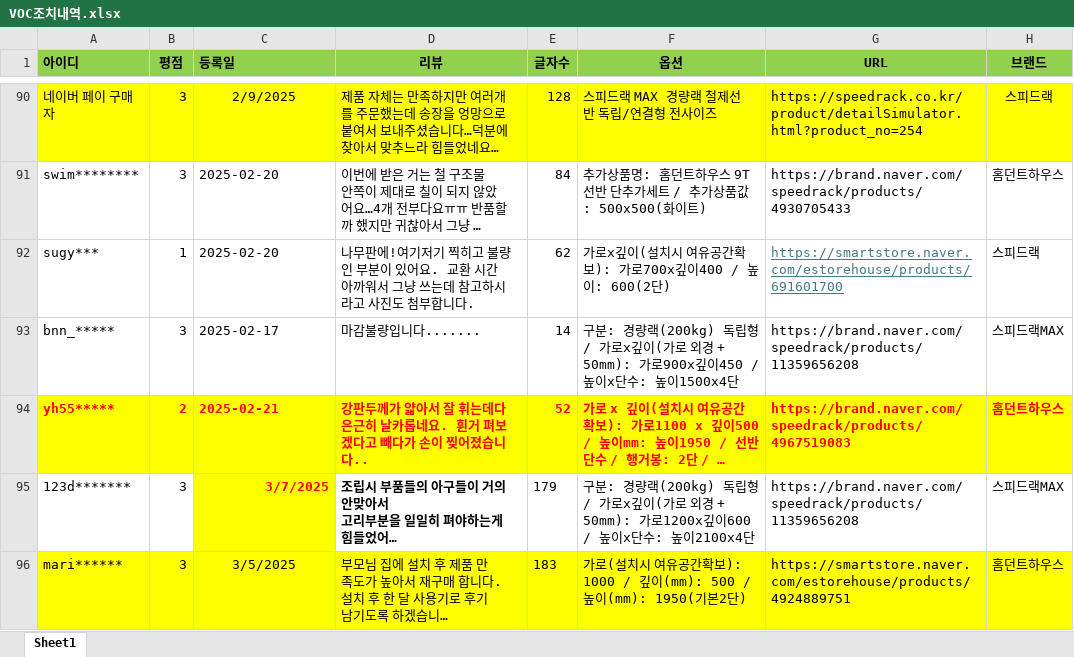
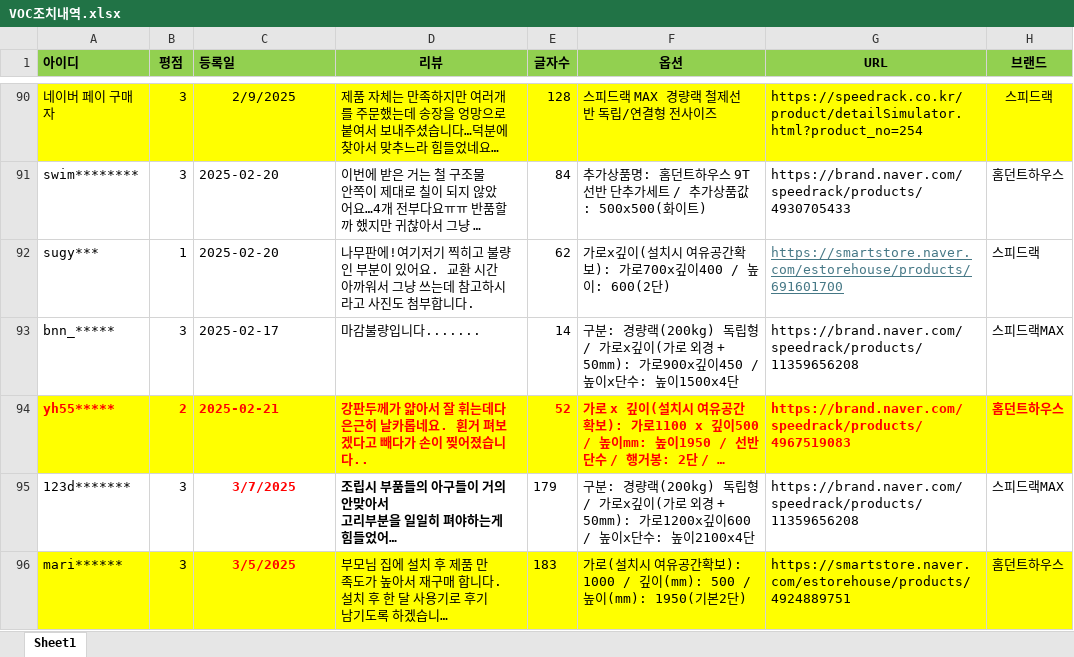
Before and after one commit to speedrack/VOC, an Excel workbook: VOC조치내역.xlsx, sheet Sheet1, drawn as a sheet; only a part is shown, gaps mark what is left out; long unchanged cells end in …; values as stored, in another font and other column widths than the file's, no borders; the diff names each change by its address in the sheet, - before the commit and + after, or states it on an @@ line.

Commit message:
Update VOC조치내역.xlsx

```diff
--- a/VOC조치내역.xlsx (sheet Sheet1)
+++ b/VOC조치내역.xlsx (sheet Sheet1)
@@ C95 fill: #FFFF00 → none, alignment: right → center @@
@@ C96 bold: off → on, text colour: black → #FF0000 @@
```
